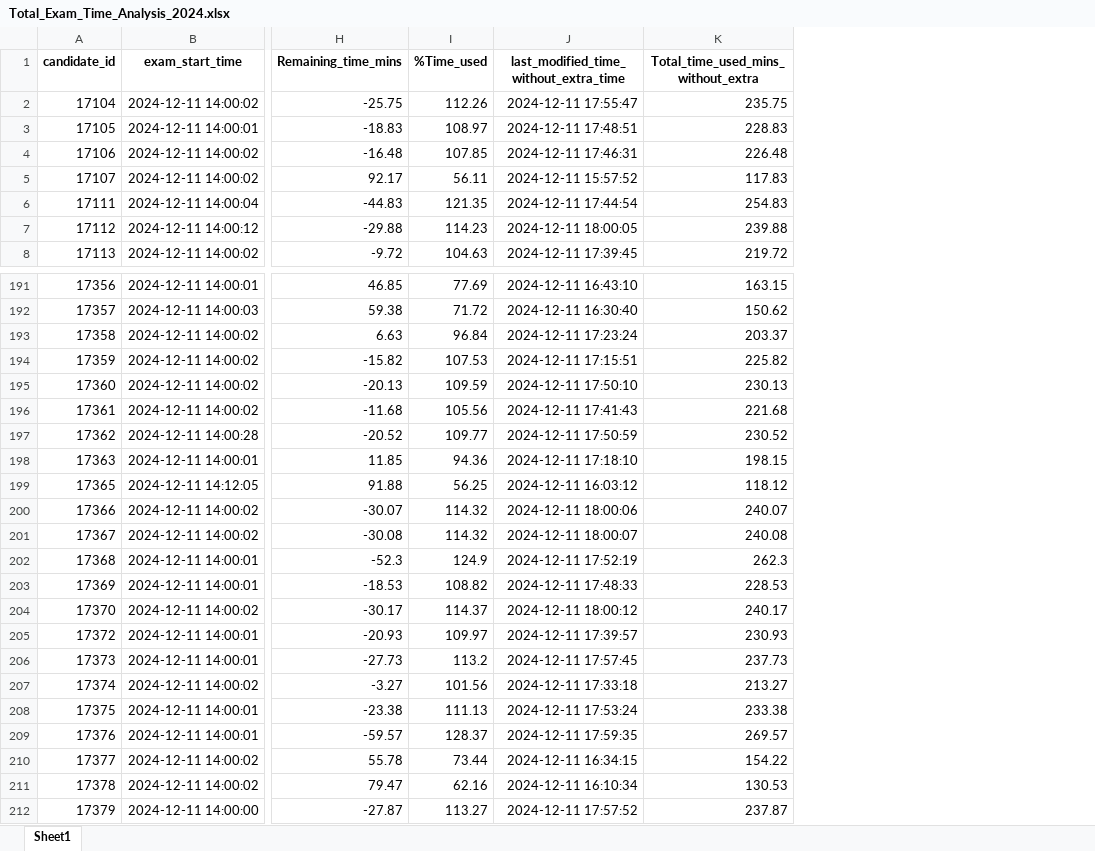
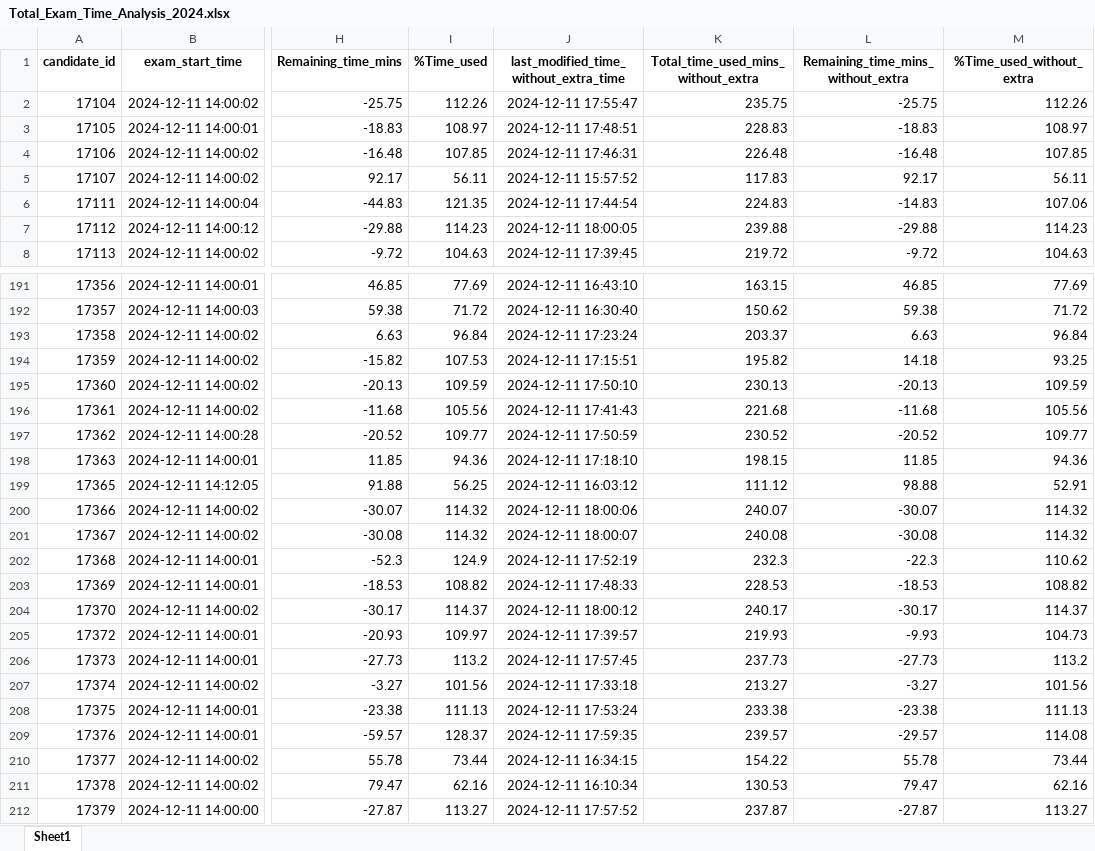
Before and after one commit to tornerosie/Eksamensanalyse, an Excel workbook: processed data/Total_Exam_Time_Analysis_2024.xlsx, sheet Sheet1, drawn as a sheet; only a part is shown, gaps mark what is left out; values as stored, in another font and other column widths than the file's, no borders; the diff covers the shown part only; the diff names each change by its address in the sheet, - before the commit and + after, or states it on an @@ line.

```diff
--- a/processed data/Total_Exam_Time_Analysis_2024.xlsx (sheet Sheet1)
+++ b/processed data/Total_Exam_Time_Analysis_2024.xlsx (sheet Sheet1)
+column L, rows 1-8: Remaining_time_mins_without_extra | -25.75 | -18.83 | -16.48 | 92.17 | -14.83 | -29.88 | -9.72; rows 191-212: 46.85 | 59.38 | 6.63 | 14.18 | -20.13 | -11.68 | -20.52 | 11.85 | 98.88 | -30.07 | -30.08 | -22.3 | -18.53 | -30.17 | -9.93 | -27.73 | -3.27 | -23.38 | -29.57 | 55.78 | 79.47 | -27.87
+column M (%Time_used_without_extra), rows 2-8: 112.26 | 108.97 | 107.85 | 56.11 | 107.06 | 114.23 | 104.63; rows 191-212: 77.69 | 71.72 | 96.84 | 93.25 | 109.59 | 105.56 | 109.77 | 94.36 | 52.91 | 114.32 | 114.32 | 110.62 | 108.82 | 114.37 | 104.73 | 113.2 | 101.56 | 111.13 | 114.08 | 73.44 | 62.16 | 113.27
-K6: 254.83
+K6: 224.83
-K194: 225.82
+K194: 195.82
-K199: 118.12
+K199: 111.12
-K202: 262.3
+K202: 232.3
-K205: 230.93
+K205: 219.93
-K209: 269.57
+K209: 239.57
```
Also changed, not shown: 50 edited cells elsewhere in this sheet, processed data/Time_Per_Question_Analysis_2024.xlsx, 2 other files.
